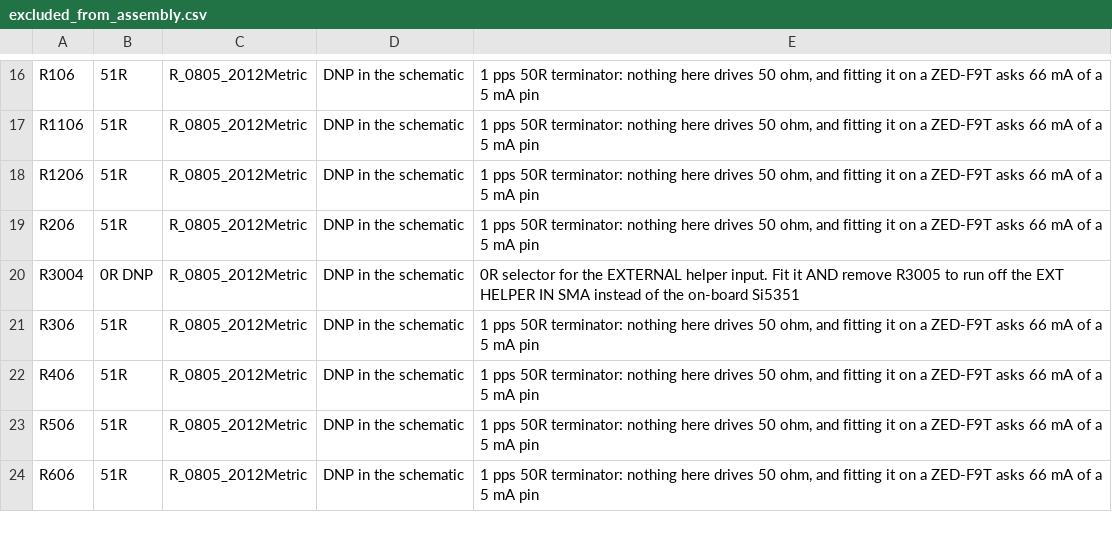
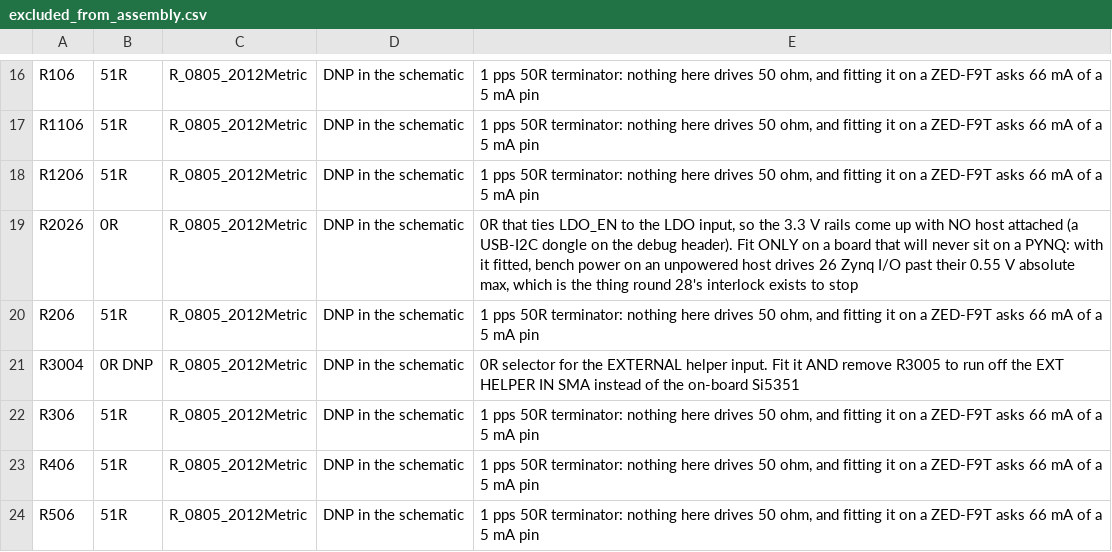
Before and after one commit to gallicchio/GPSDO-PYNQ-Z2, a CSV file: mfg/release/excluded_from_assembly.csv, drawn as a sheet; only a part is shown, gaps mark what is left out; the shorter side is filled out with more unchanged rows; the diff names each change by its address in the sheet, - before the commit and + after, or states it on an @@ line.

```diff
--- a/mfg/release/excluded_from_assembly.csv
+++ b/mfg/release/excluded_from_assembly.csv
+row 19: R2026 | 0R | R_0805_2012Metric | DNP in the schematic | 0R that ties LDO_EN to the LDO input, so the 3.3 V rails come up with NO host attached (a USB-I2C dongle on the debug header). Fit ONLY on a board that will never sit on a PYNQ: with it fitted, bench power on an unpowered host drives 26 Zynq I/O past their 0.55 V absolute max, which is the thing round 28's interlock exists to stop
```
Also changed, not shown: mfg/release/GPSDO-PYNQ-Z2_bom.csv, mfg/release/GPSDO-PYNQ-Z2_cpl.csv, 35 other files.
